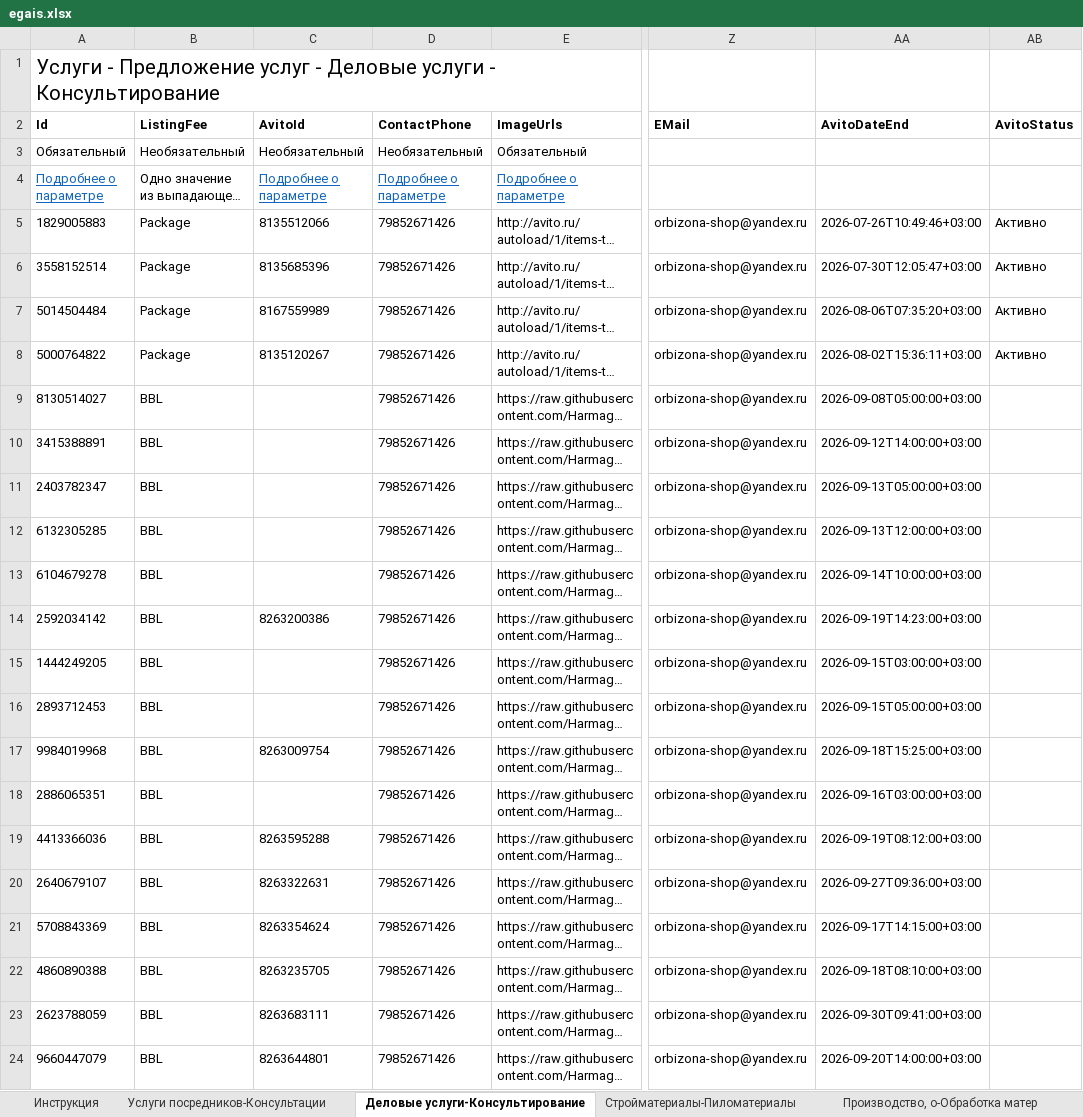
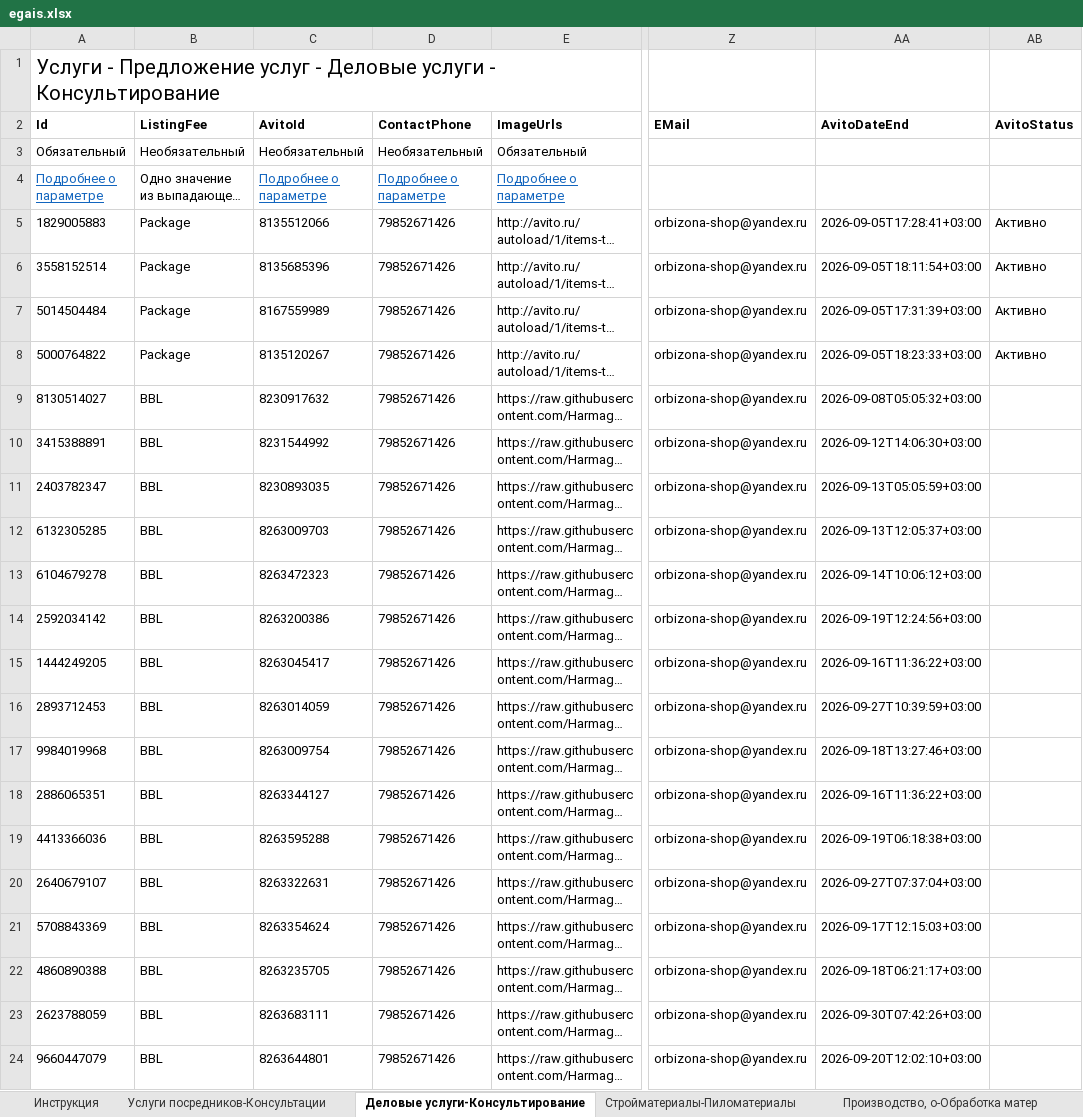
Before and after one commit to Harmageddon14/avito-feeds, an Excel workbook: egais.xlsx, sheet Деловые услуги-Консультирование, drawn as a sheet; only a part is shown, gaps mark what is left out; long unchanged cells end in …; values as stored, in another font and other column widths than the file's, no borders; the diff names each change by its address in the sheet, - before the commit and + after, or states it on an @@ line.

Commit message:
egais: сроки снятия подтянуты из Avito по всем живым объявам, привязка AvitoId, осталось 62

```diff
--- a/egais.xlsx (sheet Деловые услуги-Консультирование)
+++ b/egais.xlsx (sheet Деловые услуги-Консультирование)
-AA5 (AvitoDateEnd): 2026-07-26T10:49:46+03:00
+AA5 (AvitoDateEnd): 2026-09-05T17:28:41+03:00
-AA6 (AvitoDateEnd): 2026-07-30T12:05:47+03:00
+AA6 (AvitoDateEnd): 2026-09-05T18:11:54+03:00
-AA7 (AvitoDateEnd): 2026-08-06T07:35:20+03:00
+AA7 (AvitoDateEnd): 2026-09-05T17:31:39+03:00
-AA8 (AvitoDateEnd): 2026-08-02T15:36:11+03:00
+AA8 (AvitoDateEnd): 2026-09-05T18:23:33+03:00
-C9 (AvitoId): (empty)
+C9 (AvitoId): 8230917632
-AA9 (AvitoDateEnd): 2026-09-08T05:00:00+03:00
+AA9 (AvitoDateEnd): 2026-09-08T05:05:32+03:00
-C10 (AvitoId): (empty)
+C10 (AvitoId): 8231544992
-AA10 (AvitoDateEnd): 2026-09-12T14:00:00+03:00
+AA10 (AvitoDateEnd): 2026-09-12T14:06:30+03:00
-C11 (AvitoId): (empty)
+C11 (AvitoId): 8230893035
-AA11 (AvitoDateEnd): 2026-09-13T05:00:00+03:00
+AA11 (AvitoDateEnd): 2026-09-13T05:05:59+03:00
-C12 (AvitoId): (empty)
+C12 (AvitoId): 8263009703
-AA12 (AvitoDateEnd): 2026-09-13T12:00:00+03:00
+AA12 (AvitoDateEnd): 2026-09-13T12:05:37+03:00
-C13 (AvitoId): (empty)
+C13 (AvitoId): 8263472323
-AA13 (AvitoDateEnd): 2026-09-14T10:00:00+03:00
+AA13 (AvitoDateEnd): 2026-09-14T10:06:12+03:00
-AA14 (AvitoDateEnd): 2026-09-19T14:23:00+03:00
+AA14 (AvitoDateEnd): 2026-09-19T12:24:56+03:00
-C15 (AvitoId): (empty)
+C15 (AvitoId): 8263045417
-AA15 (AvitoDateEnd): 2026-09-15T03:00:00+03:00
+AA15 (AvitoDateEnd): 2026-09-16T11:36:22+03:00
-C16 (AvitoId): (empty)
+C16 (AvitoId): 8263014059
-AA16 (AvitoDateEnd): 2026-09-15T05:00:00+03:00
+AA16 (AvitoDateEnd): 2026-09-27T10:39:59+03:00
-AA17 (AvitoDateEnd): 2026-09-18T15:25:00+03:00
+AA17 (AvitoDateEnd): 2026-09-18T13:27:46+03:00
-C18 (AvitoId): (empty)
+C18 (AvitoId): 8263344127
-AA18 (AvitoDateEnd): 2026-09-16T03:00:00+03:00
+AA18 (AvitoDateEnd): 2026-09-16T11:36:22+03:00
-AA19 (AvitoDateEnd): 2026-09-19T08:12:00+03:00
+AA19 (AvitoDateEnd): 2026-09-19T06:18:38+03:00
-AA20 (AvitoDateEnd): 2026-09-27T09:36:00+03:00
+AA20 (AvitoDateEnd): 2026-09-27T07:37:04+03:00
-AA21 (AvitoDateEnd): 2026-09-17T14:15:00+03:00
+AA21 (AvitoDateEnd): 2026-09-17T12:15:03+03:00
-AA22 (AvitoDateEnd): 2026-09-18T08:10:00+03:00
+AA22 (AvitoDateEnd): 2026-09-18T06:21:17+03:00
-AA23 (AvitoDateEnd): 2026-09-30T09:41:00+03:00
+AA23 (AvitoDateEnd): 2026-09-30T07:42:26+03:00
-AA24 (AvitoDateEnd): 2026-09-20T14:00:00+03:00
+AA24 (AvitoDateEnd): 2026-09-20T12:02:10+03:00
```
Also changed, not shown: sheet Стройматериалы-Пиломатериалы, sheet Производство, о-Обработка матер, sheet Услуги посредников-Консультации.
